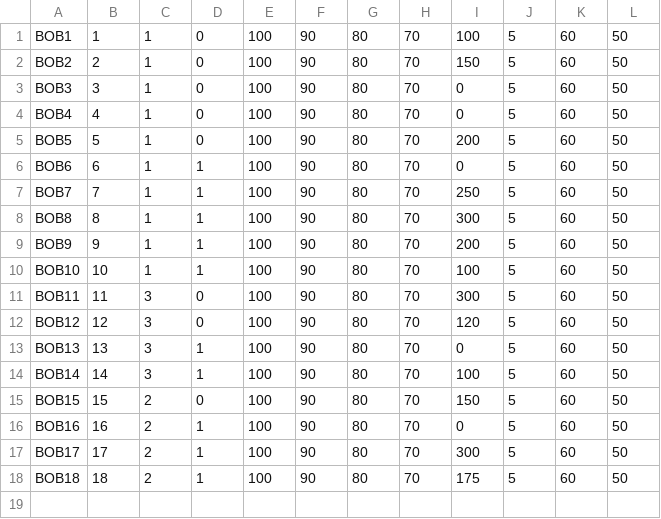
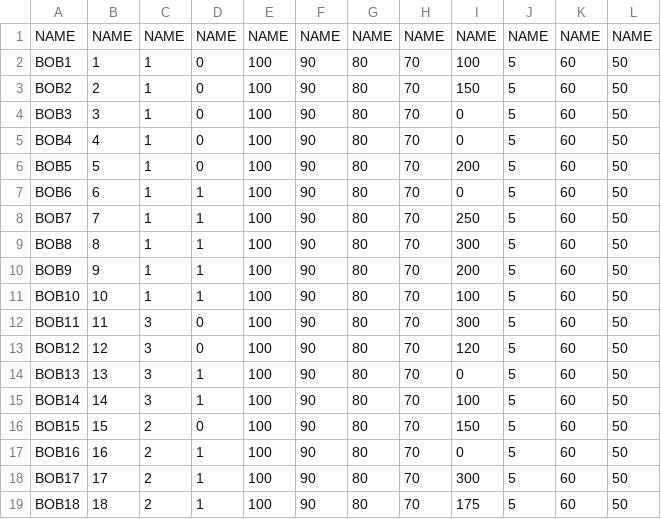
Before and after one commit to johnkoehn/WarGame, a CSV file: UnitStatV2.csv, drawn as a sheet; the diff names each change by its address in the sheet, - before the commit and + after, or states it on an @@ line.

```diff
--- a/UnitStatV2.csv
+++ b/UnitStatV2.csv
+row 1: NAME | NAME | NAME | NAME | NAME | NAME | NAME | NAME | NAME | NAME | NAME | NAME
```
Also changed, not shown: UnitStatV1.csv, 3 other files.
